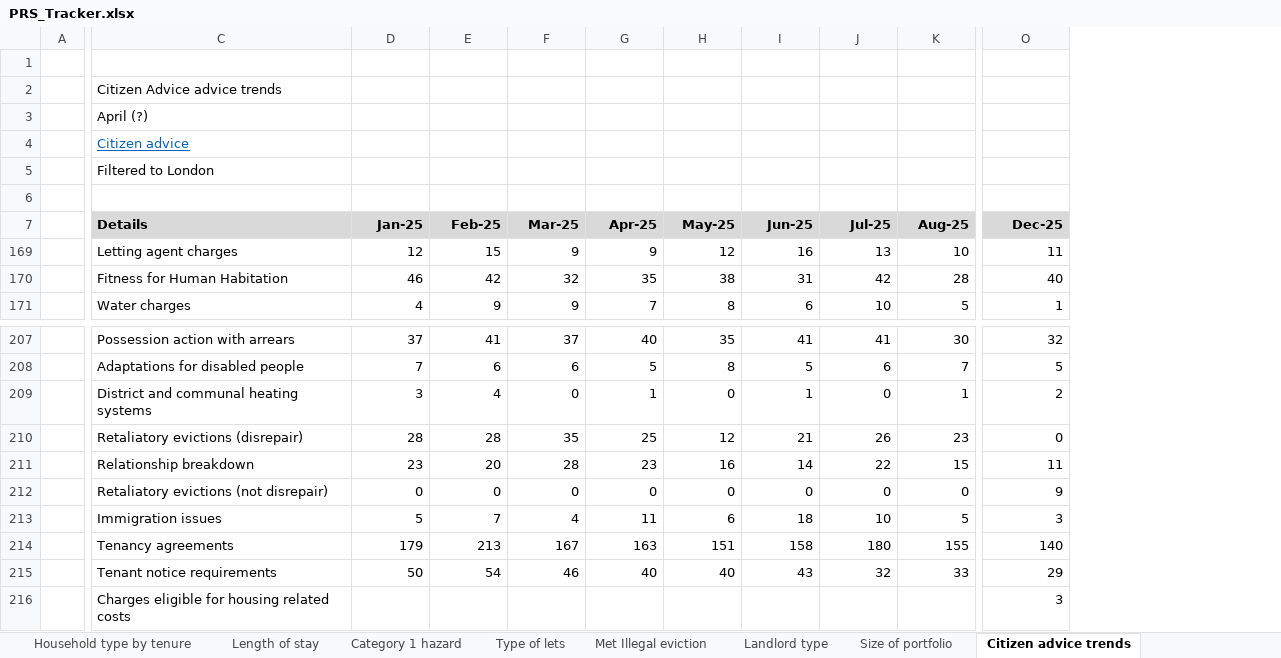
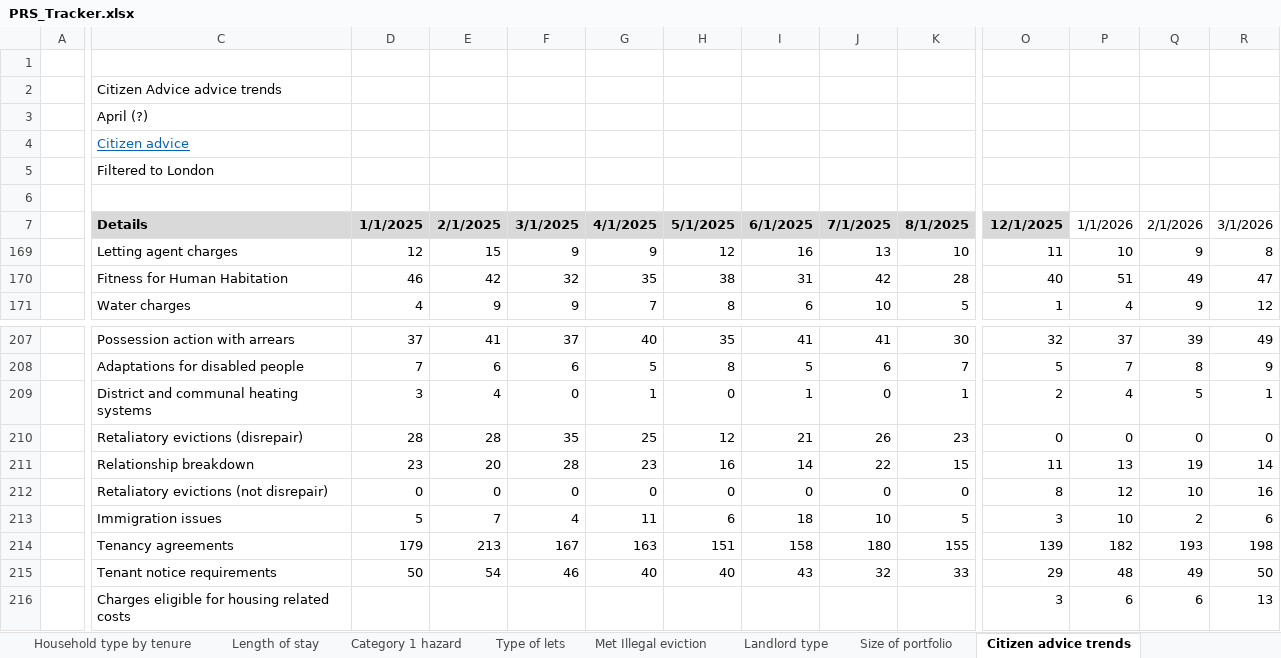
Before and after one commit to asdfgukyu/prs_tracker, an Excel workbook: PRS_Tracker.xlsx, sheet Citizen advice trends, drawn as a sheet; only a part is shown, gaps mark what is left out; values as stored, in another font and other column widths than the file's, no borders; charts and pictures not drawn; the diff covers the shown part only; the diff names each change by its address in the sheet, - before the commit and + after, or states it on an @@ line.

```diff
--- a/PRS_Tracker.xlsx (sheet Citizen advice trends)
+++ b/PRS_Tracker.xlsx (sheet Citizen advice trends)
+column P, rows 7-171: 1/1/2026 | 10 | 51 | 4; rows 207-216: 37 | 7 | 4 | 0 | 13 | 12 | 10 | 182 | 48 | 6
+column Q, rows 7-171: 2/1/2026 | 9 | 49 | 9; rows 207-216: 39 | 8 | 5 | 0 | 19 | 10 | 2 | 193 | 49 | 6
+column R, rows 7-171: 3/1/2026 | 8 | 47 | 12; rows 207-216: 49 | 9 | 1 | 0 | 14 | 16 | 6 | 198 | 50 | 13
-D7: Jan-25
+D7: 1/1/2025
-E7: Feb-25
+E7: 2/1/2025
-F7: Mar-25
+F7: 3/1/2025
-G7: Apr-25
+G7: 4/1/2025
-H7: May-25
+H7: 5/1/2025
-I7: Jun-25
+I7: 6/1/2025
-J7: Jul-25
+J7: 7/1/2025
-K7: Aug-25
+K7: 8/1/2025
-O7: Dec-25
+O7: 12/1/2025
-O212: 9
+O212: 8
-O214: 140
+O214: 139
```
Also changed, not shown: 3 edited cells elsewhere in this sheet, charts or pictures, 4 other files.
